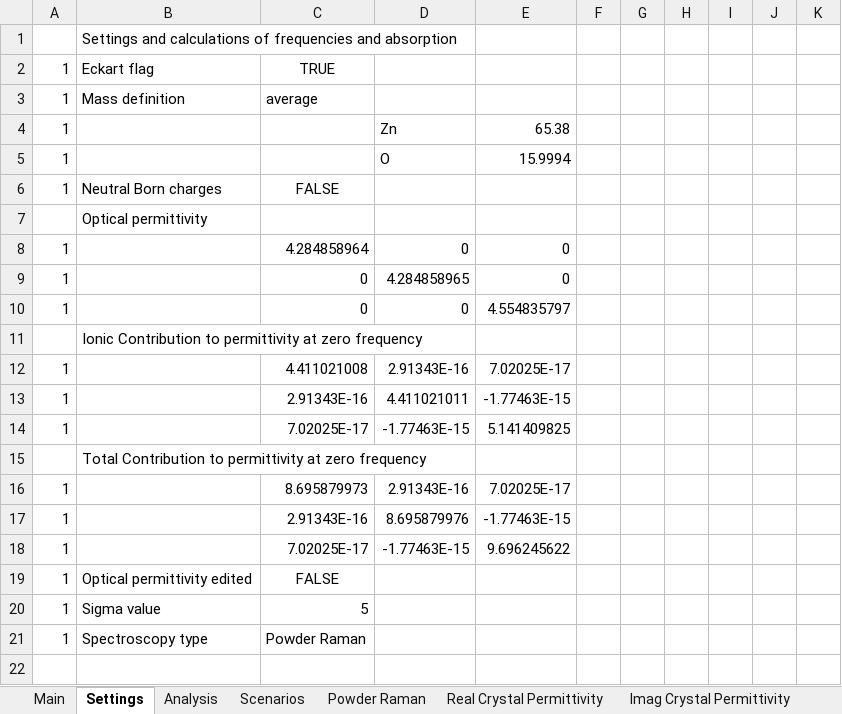
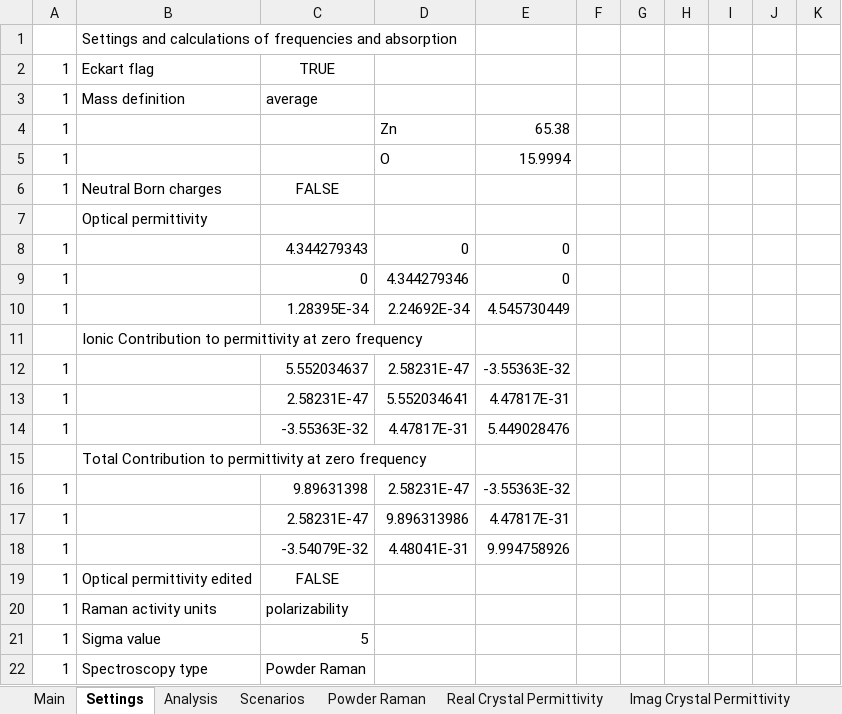
Before and after one commit to JohnKendrick/PDielec, an Excel workbook: Examples/Powder_Raman/QE/results.ref.xlsx, sheet Settings, drawn as a sheet; only a part is shown; the shorter side is filled out with more unchanged rows; values as stored, in another font and other column widths than the file's, no borders; removed rows and columns are numbered as before the commit, all else as after; the diff covers the shown part only; the diff names each change by its address in the sheet, - before the commit and + after, or states it on an @@ line.

Commit message:
Updated Raman tests

```diff
--- a/Examples/Powder_Raman/QE/results.ref.xlsx (sheet Settings)
+++ b/Examples/Powder_Raman/QE/results.ref.xlsx (sheet Settings)
-C8: 4.284858964
+C8: 4.344279343
-D9: 4.284858965
+D9: 4.344279346
-row 10: 1 |  | 0 | 0 | 4.554835797
+row 10: 1 |  | 1.28395E-34 | 2.24692E-34 | 4.545730449
-row 12: 1 |  | 4.411021008 | 2.91343E-16 | 7.02025E-17
-row 13: 1 |  | 2.91343E-16 | 4.411021011 | -1.77463E-15
-row 14: 1 |  | 7.02025E-17 | -1.77463E-15 | 5.141409825
+row 12: 1 |  | 5.552034637 | 2.58231E-47 | -3.55363E-32
+row 13: 1 |  | 2.58231E-47 | 5.552034641 | 4.47817E-31
+row 14: 1 |  | -3.55363E-32 | 4.47817E-31 | 5.449028476
-row 16: 1 |  | 8.695879973 | 2.91343E-16 | 7.02025E-17
-row 17: 1 |  | 2.91343E-16 | 8.695879976 | -1.77463E-15
-row 18: 1 |  | 7.02025E-17 | -1.77463E-15 | 9.696245622
+row 16: 1 |  | 9.89631398 | 2.58231E-47 | -3.55363E-32
+row 17: 1 |  | 2.58231E-47 | 9.896313986 | 4.47817E-31
+row 18: 1 |  | -3.54079E-32 | 4.48041E-31 | 9.994758926
+row 20: 1 | Raman activity units | polarizability
```
Also changed, not shown: 13 added rows and 12 removed rows elsewhere in this sheet, sheet Real Crystal Permittivity, sheet Imag Crystal Permittivity, sheet Powder Raman, sheet Analysis, sheet Scenarios, sheet Main, Examples/Crystal_Raman/Crystal23/results.ref.xlsx, Examples/Powder_Raman/Crystal23/results.ref.xlsx, 16 other files.
